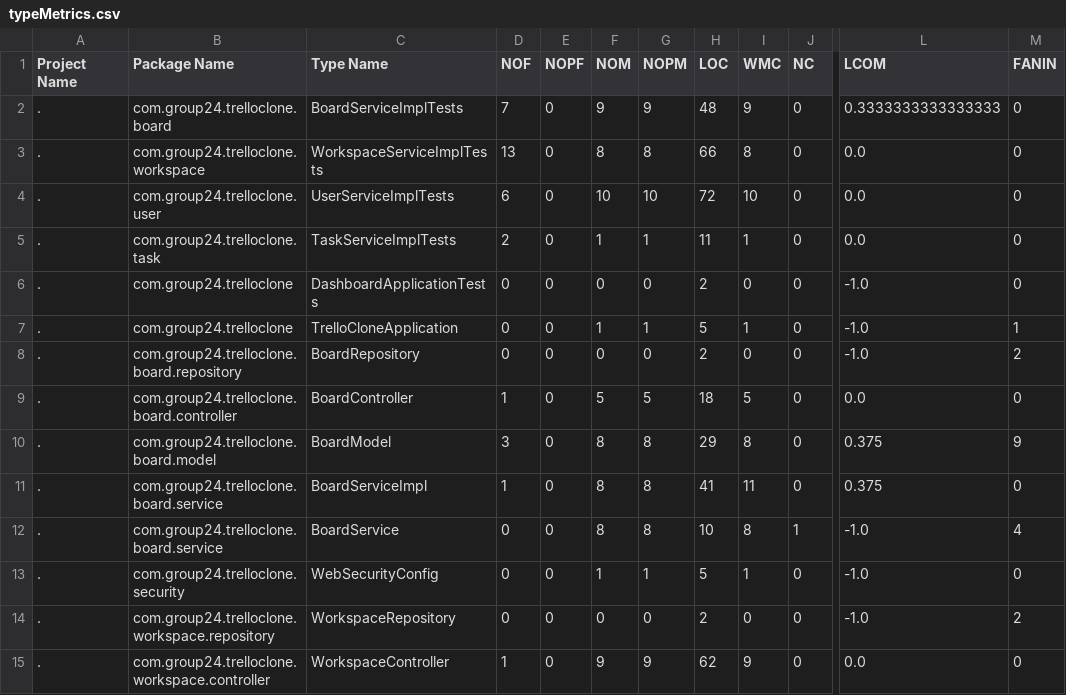
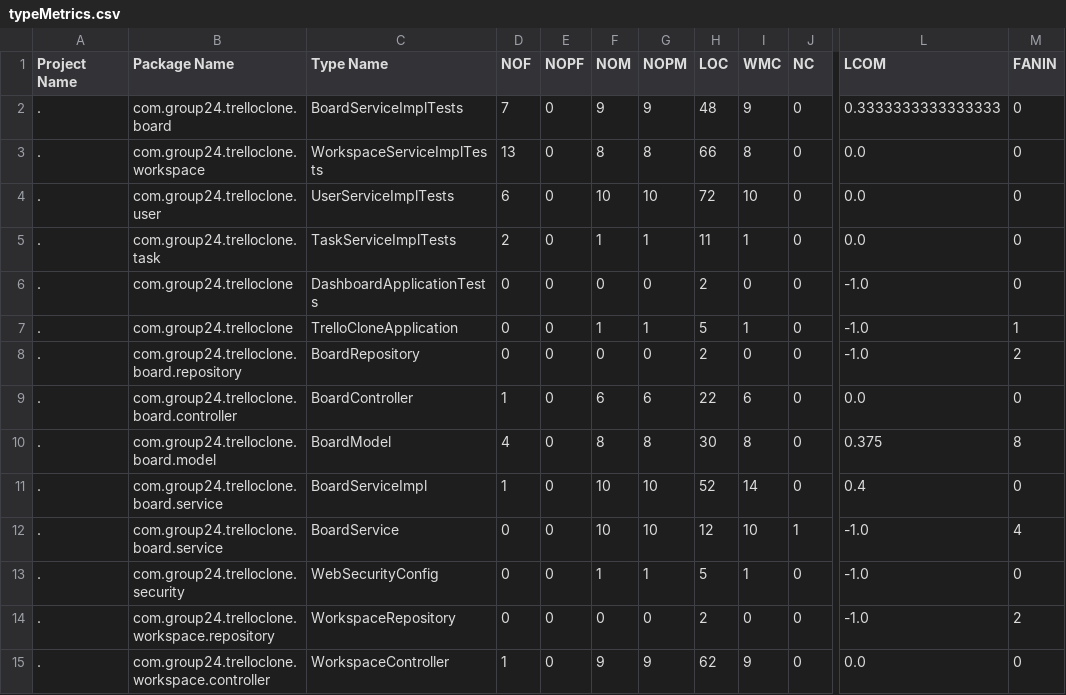
Before and after one commit to JamesMcK4/software-dev-group-project, a CSV file: src/main/java/com/group24/code_quality/typeMetrics.csv, drawn as a sheet; only a part is shown, gaps mark what is left out; the diff covers the shown part only; the diff names each change by its address in the sheet, - before the commit and + after, or states it on an @@ line.

```diff
--- a/src/main/java/com/group24/code_quality/typeMetrics.csv
+++ b/src/main/java/com/group24/code_quality/typeMetrics.csv
-F9 (NOM): 5
+F9 (NOM): 6
-G9 (NOPM): 5
+G9 (NOPM): 6
-H9 (LOC): 18
+H9 (LOC): 22
-I9 (WMC): 5
+I9 (WMC): 6
-D10 (NOF): 3
+D10 (NOF): 4
-H10 (LOC): 29
+H10 (LOC): 30
-M10 (FANIN): 9
+M10 (FANIN): 8
-F11:F12 (NOM): 8
+F11:F12 (NOM): 10
-G11:G12 (NOPM): 8
+G11:G12 (NOPM): 10
-H11 (LOC): 41
+H11 (LOC): 52
-I11 (WMC): 11
+I11 (WMC): 14
-L11 (LCOM): 0.375
+L11 (LCOM): 0.4
-H12 (LOC): 10
+H12 (LOC): 12
-I12 (WMC): 8
+I12 (WMC): 10
```
Also changed, not shown: 24 edited cells elsewhere in this file, src/main/java/com/group24/code_quality/designCodeSmells.csv, src/main/java/com/group24/code_quality/implementationCodeSmells.csv, 9 other files.
